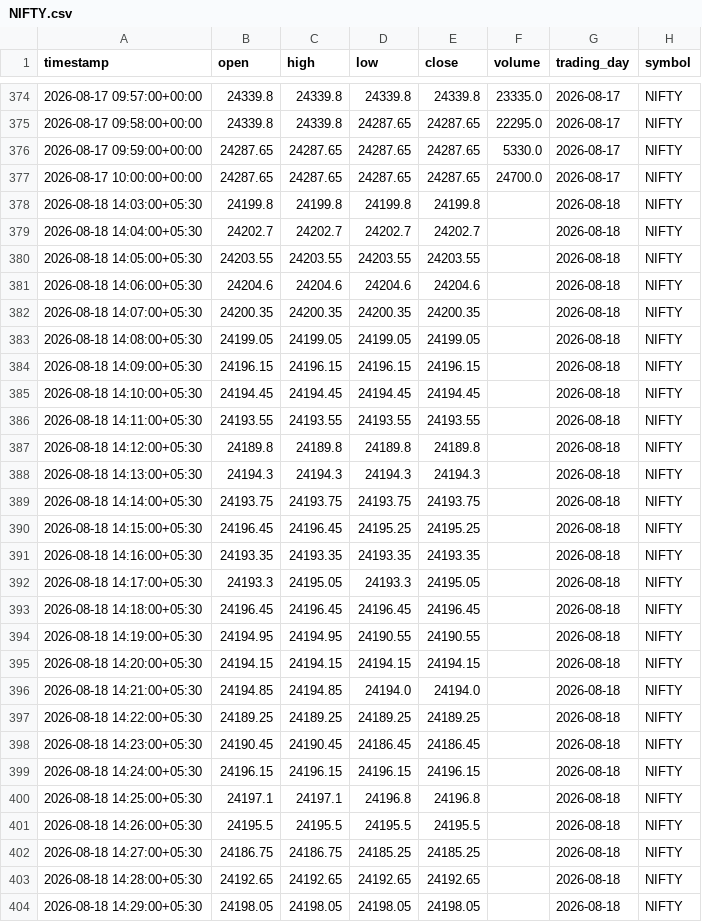
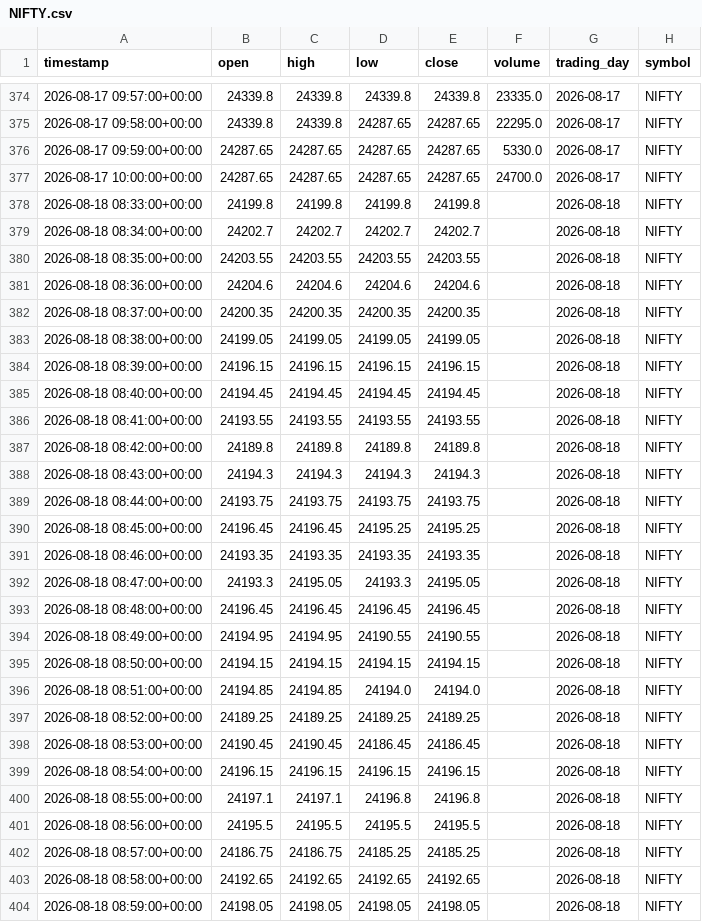
Before and after one commit to p1927/Vibe-Trading, a CSV file: agent/data/nse/historic_data/replay/hf-india-index-options-1m/index/NIFTY.csv, drawn as a sheet; only a part is shown, gaps mark what is left out; the diff covers the shown part only.

```diff
--- a/agent/data/nse/historic_data/replay/hf-india-index-options-1m/index/NIFTY.csv
+++ b/agent/data/nse/historic_data/replay/hf-india-index-options-1m/index/NIFTY.csv
@@ -377,28 +377,28 @@ timestamp,open,high,low,close,volume,trading_day,symbol
 2026-08-17 10:00:00+00:00,24287.65,24287.65,24287.65,24287.65,24700.0,2026-08-17,NIFTY
-2026-08-18 14:03:00+05:30,24199.8,24199.8,24199.8,24199.8,,2026-08-18,NIFTY
-2026-08-18 14:04:00+05:30,24202.7,24202.7,24202.7,24202.7,,2026-08-18,NIFTY
-2026-08-18 14:05:00+05:30,24203.55,24203.55,24203.55,24203.55,,2026-08-18,NIFTY
-2026-08-18 14:06:00+05:30,24204.6,24204.6,24204.6,24204.6,,2026-08-18,NIFTY
-2026-08-18 14:07:00+05:30,24200.35,24200.35,24200.35,24200.35,,2026-08-18,NIFTY
-2026-08-18 14:08:00+05:30,24199.05,24199.05,24199.05,24199.05,,2026-08-18,NIFTY
-2026-08-18 14:09:00+05:30,24196.15,24196.15,24196.15,24196.15,,2026-08-18,NIFTY
-2026-08-18 14:10:00+05:30,24194.45,24194.45,24194.45,24194.45,,2026-08-18,NIFTY
-2026-08-18 14:11:00+05:30,24193.55,24193.55,24193.55,24193.55,,2026-08-18,NIFTY
-2026-08-18 14:12:00+05:30,24189.8,24189.8,24189.8,24189.8,,2026-08-18,NIFTY
-2026-08-18 14:13:00+05:30,24194.3,24194.3,24194.3,24194.3,,2026-08-18,NIFTY
-2026-08-18 14:14:00+05:30,24193.75,24193.75,24193.75,24193.75,,2026-08-18,NIFTY
-2026-08-18 14:15:00+05:30,24196.45,24196.45,24195.25,24195.25,,2026-08-18,NIFTY
-2026-08-18 14:16:00+05:30,24193.35,24193.35,24193.35,24193.35,,2026-08-18,NIFTY
-2026-08-18 14:17:00+05:30,24193.3,24195.05,24193.3,24195.05,,2026-08-18,NIFTY
-2026-08-18 14:18:00+05:30,24196.45,24196.45,24196.45,24196.45,,2026-08-18,NIFTY
-2026-08-18 14:19:00+05:30,24194.95,24194.95,24190.55,24190.55,,2026-08-18,NIFTY
-2026-08-18 14:20:00+05:30,24194.15,24194.15,24194.15,24194.15,,2026-08-18,NIFTY
-2026-08-18 14:21:00+05:30,24194.85,24194.85,24194.0,24194.0,,2026-08-18,NIFTY
-2026-08-18 14:22:00+05:30,24189.25,24189.25,24189.25,24189.25,,2026-08-18,NIFTY
-2026-08-18 14:23:00+05:30,24190.45,24190.45,24186.45,24186.45,,2026-08-18,NIFTY
-2026-08-18 14:24:00+05:30,24196.15,24196.15,24196.15,24196.15,,2026-08-18,NIFTY
-2026-08-18 14:25:00+05:30,24197.1,24197.1,24196.8,24196.8,,2026-08-18,NIFTY
-2026-08-18 14:26:00+05:30,24195.5,24195.5,24195.5,24195.5,,2026-08-18,NIFTY
-2026-08-18 14:27:00+05:30,24186.75,24186.75,24185.25,24185.25,,2026-08-18,NIFTY
-2026-08-18 14:28:00+05:30,24192.65,24192.65,24192.65,24192.65,,2026-08-18,NIFTY
-2026-08-18 14:29:00+05:30,24198.05,24198.05,24198.05,24198.05,,2026-08-18,NIFTY
+2026-08-18 08:33:00+00:00,24199.8,24199.8,24199.8,24199.8,,2026-08-18,NIFTY
+2026-08-18 08:34:00+00:00,24202.7,24202.7,24202.7,24202.7,,2026-08-18,NIFTY
+2026-08-18 08:35:00+00:00,24203.55,24203.55,24203.55,24203.55,,2026-08-18,NIFTY
+2026-08-18 08:36:00+00:00,24204.6,24204.6,24204.6,24204.6,,2026-08-18,NIFTY
+2026-08-18 08:37:00+00:00,24200.35,24200.35,24200.35,24200.35,,2026-08-18,NIFTY
+2026-08-18 08:38:00+00:00,24199.05,24199.05,24199.05,24199.05,,2026-08-18,NIFTY
+2026-08-18 08:39:00+00:00,24196.15,24196.15,24196.15,24196.15,,2026-08-18,NIFTY
+2026-08-18 08:40:00+00:00,24194.45,24194.45,24194.45,24194.45,,2026-08-18,NIFTY
+2026-08-18 08:41:00+00:00,24193.55,24193.55,24193.55,24193.55,,2026-08-18,NIFTY
+2026-08-18 08:42:00+00:00,24189.8,24189.8,24189.8,24189.8,,2026-08-18,NIFTY
+2026-08-18 08:43:00+00:00,24194.3,24194.3,24194.3,24194.3,,2026-08-18,NIFTY
+2026-08-18 08:44:00+00:00,24193.75,24193.75,24193.75,24193.75,,2026-08-18,NIFTY
+2026-08-18 08:45:00+00:00,24196.45,24196.45,24195.25,24195.25,,2026-08-18,NIFTY
+2026-08-18 08:46:00+00:00,24193.35,24193.35,24193.35,24193.35,,2026-08-18,NIFTY
+2026-08-18 08:47:00+00:00,24193.3,24195.05,24193.3,24195.05,,2026-08-18,NIFTY
+2026-08-18 08:48:00+00:00,24196.45,24196.45,24196.45,24196.45,,2026-08-18,NIFTY
+2026-08-18 08:49:00+00:00,24194.95,24194.95,24190.55,24190.55,,2026-08-18,NIFTY
+2026-08-18 08:50:00+00:00,24194.15,24194.15,24194.15,24194.15,,2026-08-18,NIFTY
+2026-08-18 08:51:00+00:00,24194.85,24194.85,24194.0,24194.0,,2026-08-18,NIFTY
+2026-08-18 08:52:00+00:00,24189.25,24189.25,24189.25,24189.25,,2026-08-18,NIFTY
+2026-08-18 08:53:00+00:00,24190.45,24190.45,24186.45,24186.45,,2026-08-18,NIFTY
+2026-08-18 08:54:00+00:00,24196.15,24196.15,24196.15,24196.15,,2026-08-18,NIFTY
+2026-08-18 08:55:00+00:00,24197.1,24197.1,24196.8,24196.8,,2026-08-18,NIFTY
+2026-08-18 08:56:00+00:00,24195.5,24195.5,24195.5,24195.5,,2026-08-18,NIFTY
+2026-08-18 08:57:00+00:00,24186.75,24186.75,24185.25,24185.25,,2026-08-18,NIFTY
+2026-08-18 08:58:00+00:00,24192.65,24192.65,24192.65,24192.65,,2026-08-18,NIFTY
+2026-08-18 08:59:00+00:00,24198.05,24198.05,24198.05,24198.05,,2026-08-18,NIFTY
```
Also changed, not shown: 6 added rows and 29 edited cells elsewhere in this file, 2 other files.
